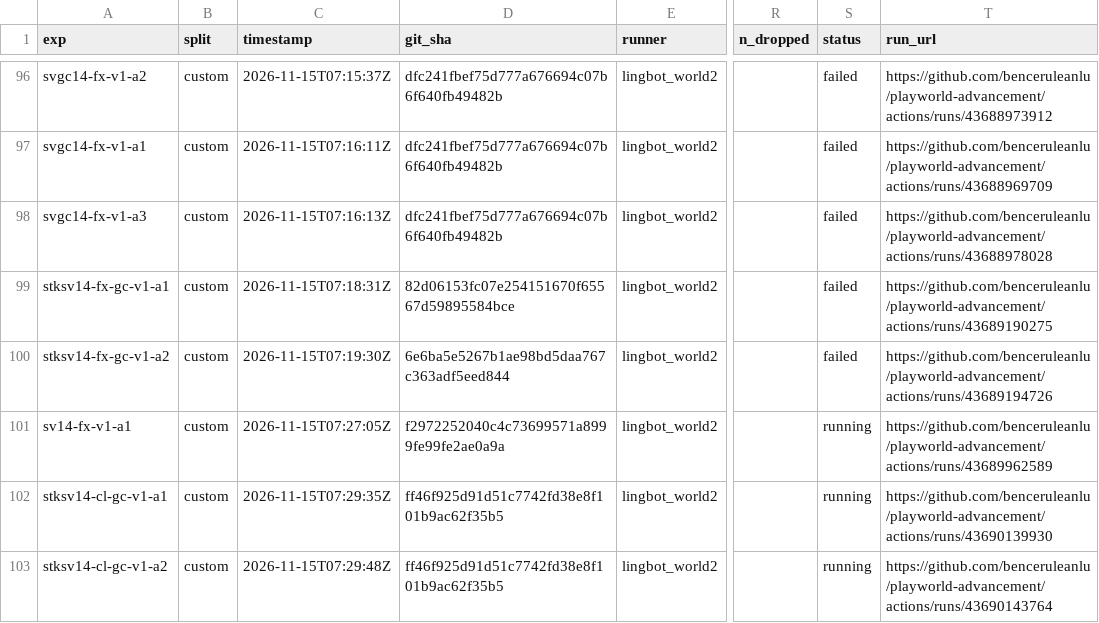
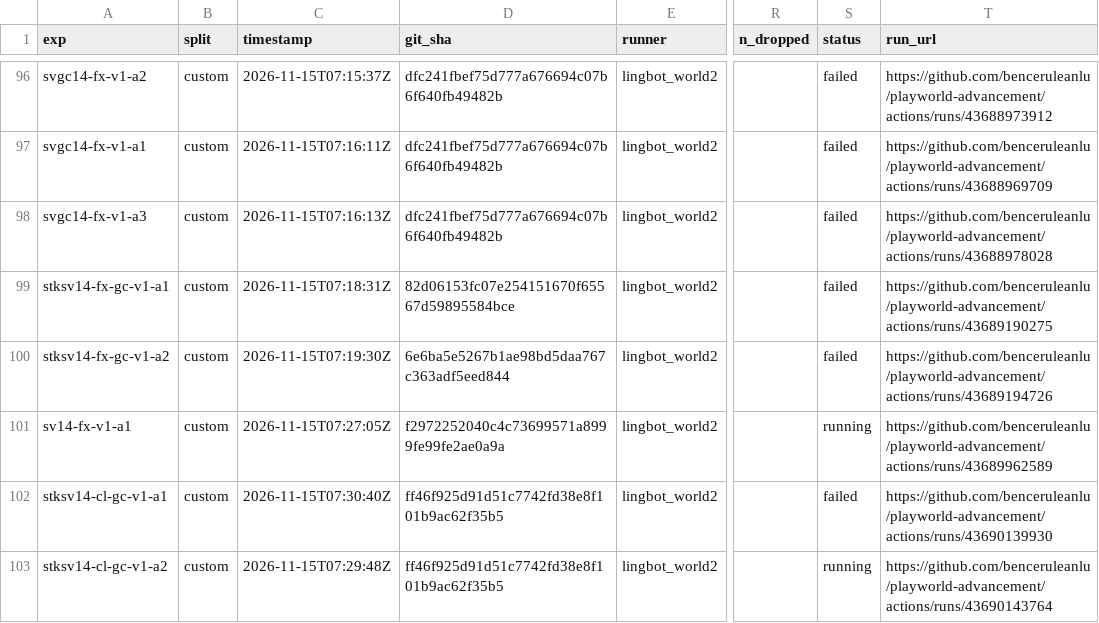
Before and after one commit to benceruleanlu/playworld-advancement, a CSV file: results/experiments.csv, drawn as a sheet; only a part is shown, gaps mark what is left out; the diff names each change by its address in the sheet, - before the commit and + after, or states it on an @@ line.

```diff
--- a/results/experiments.csv
+++ b/results/experiments.csv
-C102 (timestamp): 2026-11-15T07:29:35Z
+C102 (timestamp): 2026-11-15T07:30:40Z
-S102 (status): running
+S102 (status): failed
```
